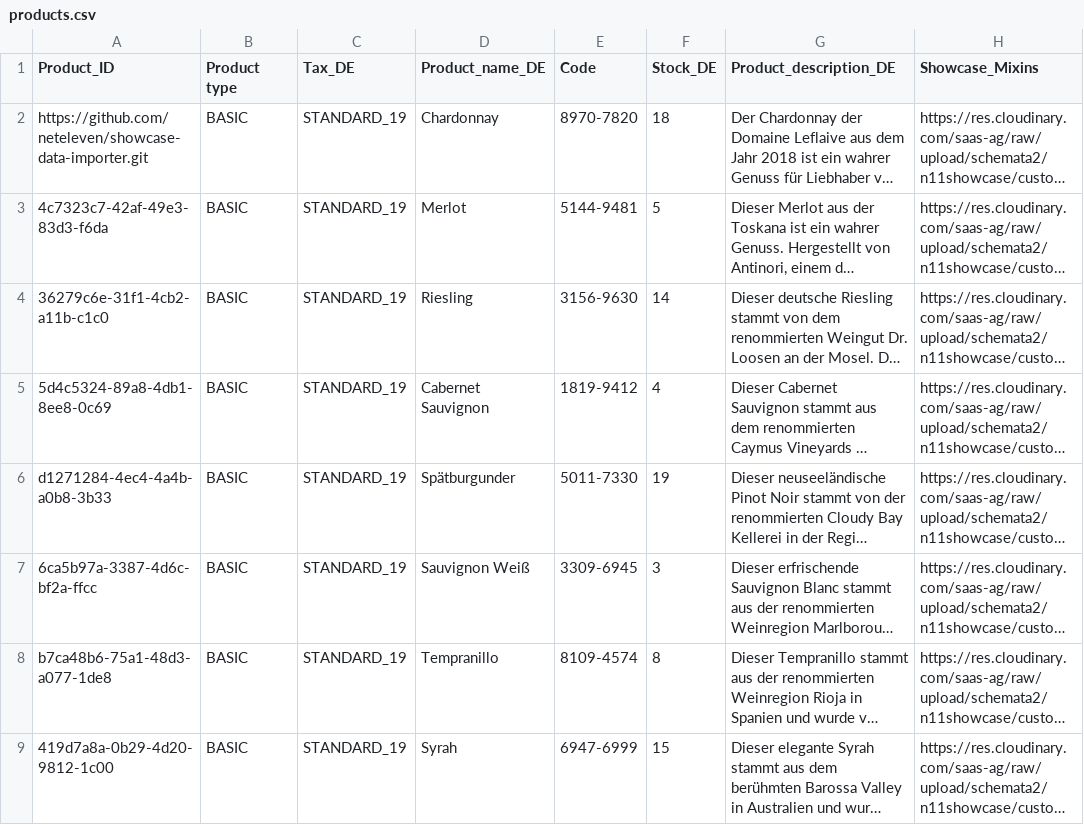
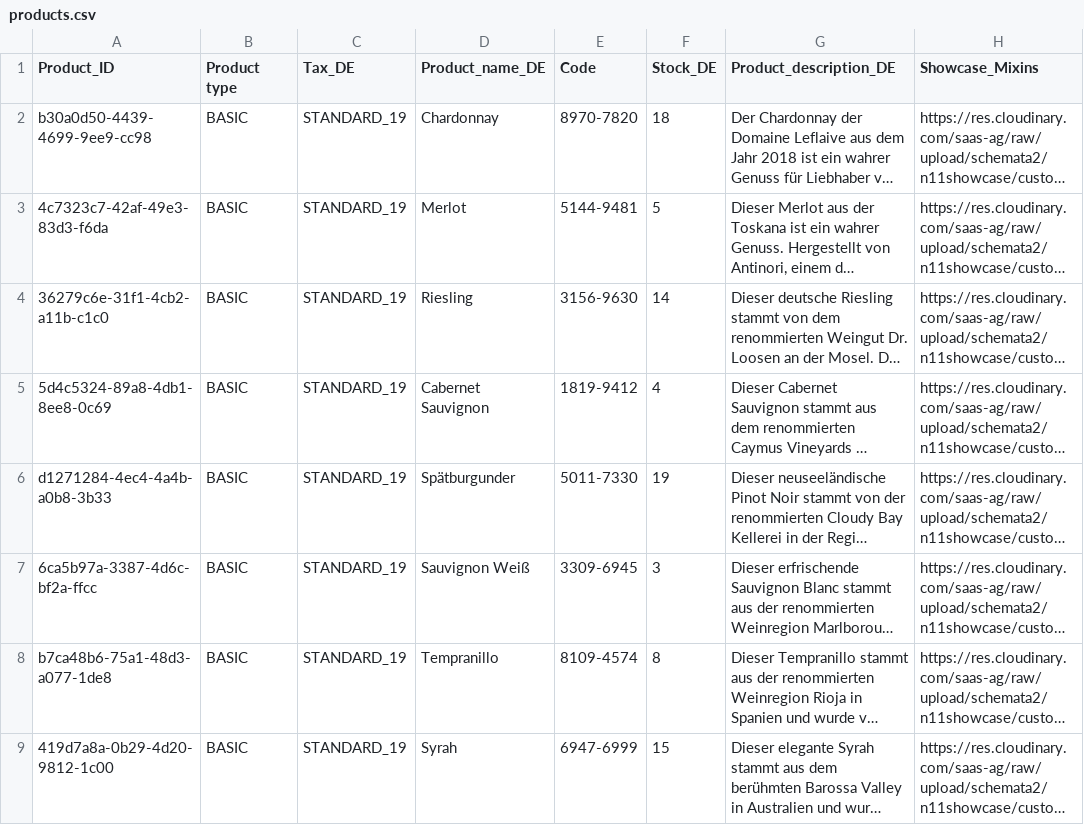
Before and after one commit to neteleven/showcase-data-importer, a CSV file: showcase/csv_files/products.csv, drawn as a sheet; only a part is shown; long unchanged cells end in …; the diff names each change by its address in the sheet, - before the commit and + after, or states it on an @@ line.

Commit message:
product id fix

```diff
--- a/showcase/csv_files/products.csv
+++ b/showcase/csv_files/products.csv
-A2 (Product_ID): https://github.com/neteleven/showcase-data-importer.git
+A2 (Product_ID): b30a0d50-4439-4699-9ee9-cc98
```
